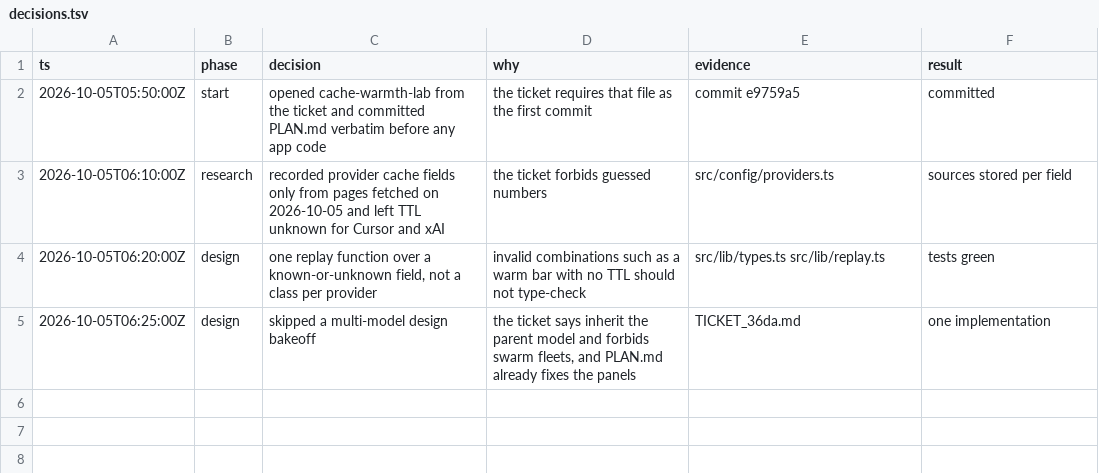
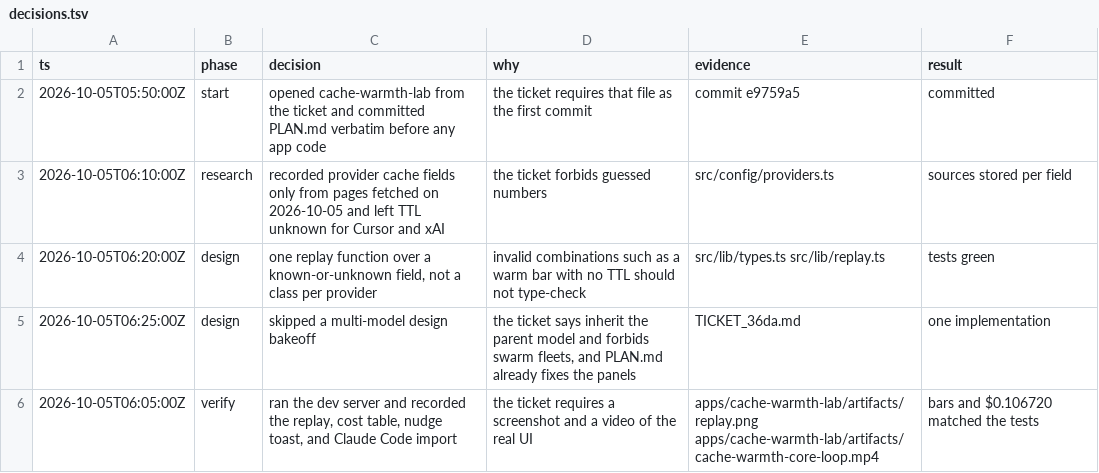
Before and after one commit to lawmight/tech-demos, a TSV file: apps/cache-warmth-lab/decisions.tsv, drawn as a sheet.

```diff
--- a/apps/cache-warmth-lab/decisions.tsv
+++ b/apps/cache-warmth-lab/decisions.tsv
@@ -5 +5,2 @@ ts	phase	decision	why	evidence	result
 2026-10-05T06:25:00Z	design	skipped a multi-model design bakeoff	the ticket says inherit the parent model and forbids swarm fleets, and PLAN.md already fixes the panels	TICKET_36da.md	one implementation
+2026-10-05T06:05:00Z	verify	ran the dev server and recorded the replay, cost table, nudge toast, and Claude Code import	the ticket requires a screenshot and a video of the real UI	apps/cache-warmth-lab/artifacts/replay.png apps/cache-warmth-lab/artifacts/cache-warmth-core-loop.mp4	bars and $0.106720 matched the tests
```
Also changed, not shown: 4 other files.
